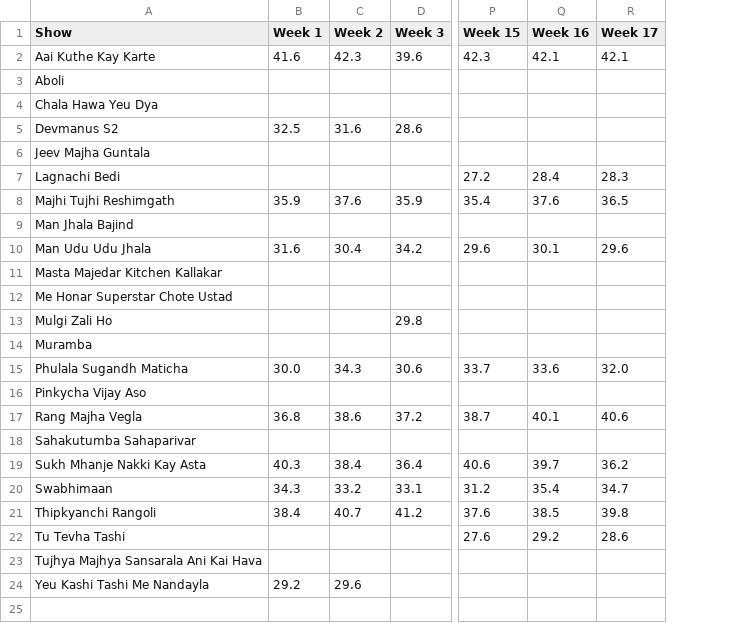
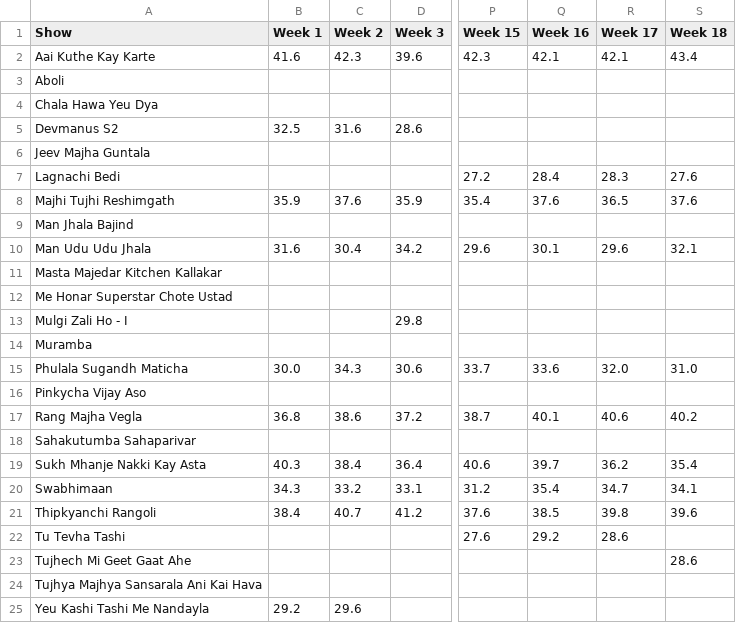
Before and after one commit to rohitk04/marathi-shows-data, a CSV file: data/csv/shows/online/online_trp_trp.csv, drawn as a sheet; only a part is shown, gaps mark what is left out; rows hold the shown columns only; the diff names each change by its address in the sheet, - before the commit and + after, or states it on an @@ line.

Commit message:
Added week 18 data for online trp and channels along with backup

```diff
--- a/data/csv/shows/online/online_trp_trp.csv
+++ b/data/csv/shows/online/online_trp_trp.csv
+column S (Week 18), rows 2-21: 43.4 |  |  |  |  | 27.6 | 37.6 |  | 32.1 |  |  |  |  | 31.0 |  | 40.2 |  | 35.4 | 34.1 | 39.6
-A13 (Show): Mulgi Zali Ho
+A13 (Show): Mulgi Zali Ho - I
+row 23: Tujhech Mi Geet Gaat Ahe |  |  |  |  |  |  | 28.6
```
Also changed, not shown: data/csv/channels/channels_grp.csv, data/csv/channels/channels_rank.csv, 8 other files.
